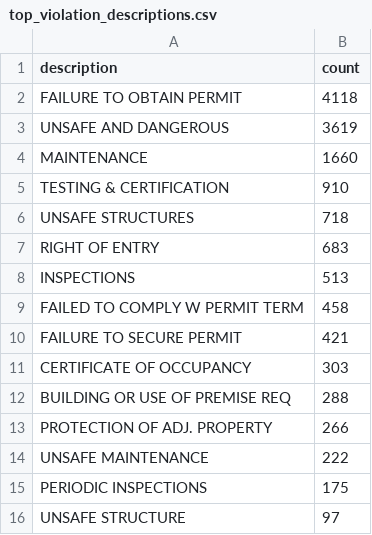
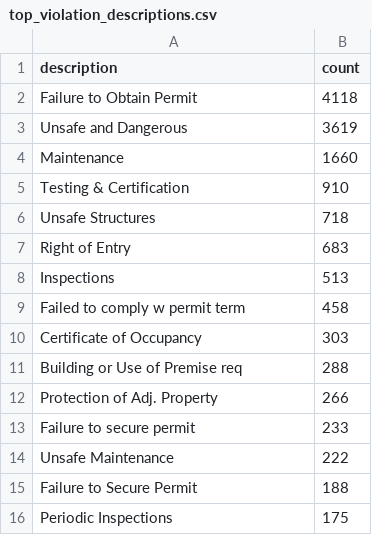
Before and after one commit to Berkkom/university_accountablilty_ordinance, a CSV file: notebooks/visualizations/top_violation_descriptions.csv, drawn as a sheet.

```diff
--- a/notebooks/visualizations/top_violation_descriptions.csv
+++ b/notebooks/visualizations/top_violation_descriptions.csv
@@ -1,16 +1,16 @@
 description,count
-FAILURE TO OBTAIN PERMIT,4118
-UNSAFE AND DANGEROUS,3619
-MAINTENANCE,1660
-TESTING & CERTIFICATION,910
-UNSAFE STRUCTURES,718
-RIGHT OF ENTRY,683
-INSPECTIONS,513
-FAILED TO COMPLY W PERMIT TERM,458
-FAILURE TO SECURE PERMIT,421
-CERTIFICATE OF OCCUPANCY,303
-BUILDING OR USE OF PREMISE REQ,288
-PROTECTION OF ADJ. PROPERTY,266
-UNSAFE MAINTENANCE,222
-PERIODIC INSPECTIONS,175
-UNSAFE STRUCTURE,97
+Failure to Obtain Permit,4118
+Unsafe and Dangerous,3619
+Maintenance,1660
+Testing & Certification,910
+Unsafe Structures,718
+Right of Entry,683
+Inspections,513
+Failed to comply w permit term,458
+Certificate of Occupancy,303
+Building or Use of Premise req,288
+Protection of Adj. Property,266
+Failure to secure permit,233
+Unsafe Maintenance,222
+Failure to Secure Permit,188
+Periodic Inspections,175
```
Also changed, not shown: 3 other files.
